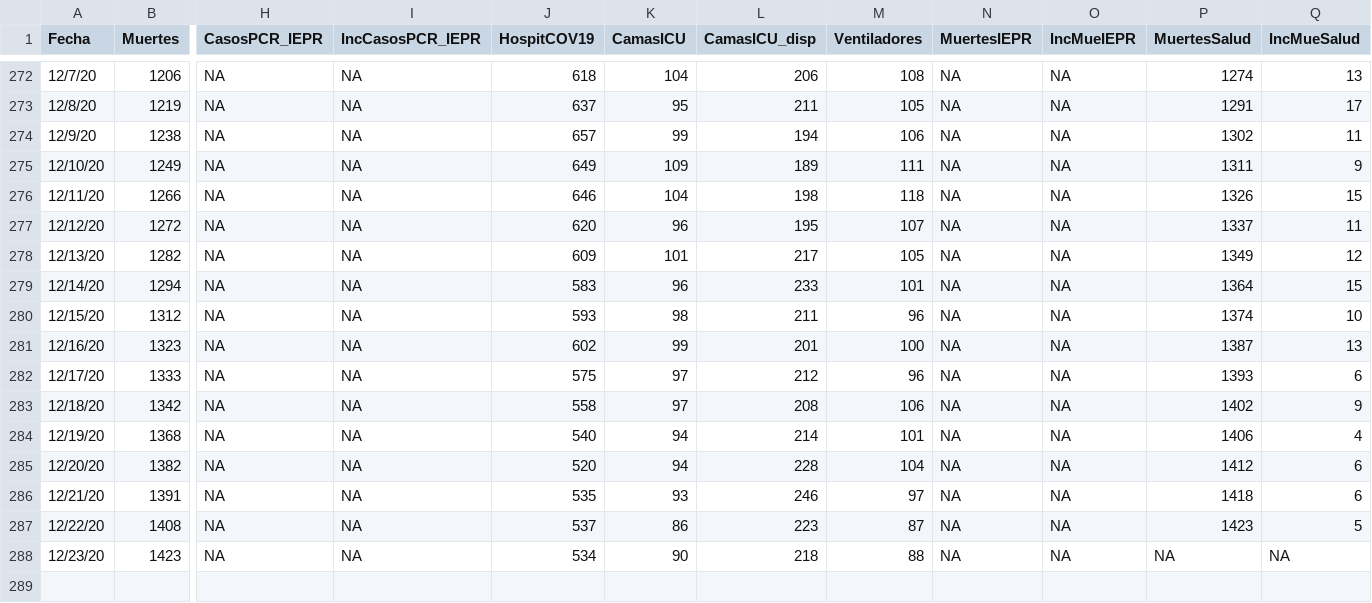
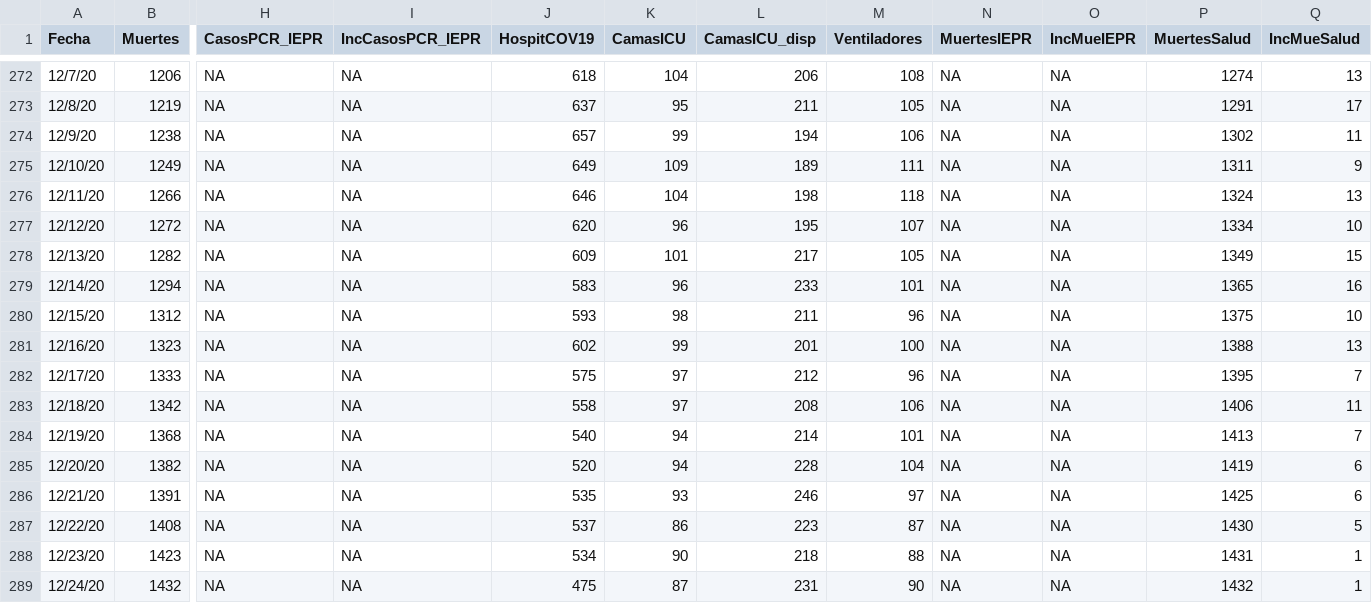
Before and after one commit to rafalab/pr-covid, a CSV file: dashboard/data/DatosMortalidad.csv, drawn as a sheet; only a part is shown, gaps mark what is left out; rows hold the shown columns only; the diff names each change by its address in the sheet, - before the commit and + after, or states it on an @@ line.

Commit message:
Actualizando datos de mortalidad y hospitalizaciones

```diff
--- a/dashboard/data/DatosMortalidad.csv
+++ b/dashboard/data/DatosMortalidad.csv
-P276 (MuertesSalud): 1326
+P276 (MuertesSalud): 1324
-Q276 (IncMueSalud): 15
+Q276 (IncMueSalud): 13
-P277 (MuertesSalud): 1337
+P277 (MuertesSalud): 1334
-Q277 (IncMueSalud): 11
+Q277 (IncMueSalud): 10
-Q278 (IncMueSalud): 12
+Q278 (IncMueSalud): 15
-P279 (MuertesSalud): 1364
+P279 (MuertesSalud): 1365
-Q279 (IncMueSalud): 15
+Q279 (IncMueSalud): 16
-P280 (MuertesSalud): 1374
+P280 (MuertesSalud): 1375
-P281 (MuertesSalud): 1387
+P281 (MuertesSalud): 1388
-P282 (MuertesSalud): 1393
+P282 (MuertesSalud): 1395
-Q282 (IncMueSalud): 6
+Q282 (IncMueSalud): 7
-P283 (MuertesSalud): 1402
+P283 (MuertesSalud): 1406
-Q283 (IncMueSalud): 9
+Q283 (IncMueSalud): 11
-P284 (MuertesSalud): 1406
+P284 (MuertesSalud): 1413
-Q284 (IncMueSalud): 4
+Q284 (IncMueSalud): 7
-P285 (MuertesSalud): 1412
+P285 (MuertesSalud): 1419
-P286 (MuertesSalud): 1418
+P286 (MuertesSalud): 1425
-P287 (MuertesSalud): 1423
+P287 (MuertesSalud): 1430
-P288 (MuertesSalud): NA
+P288 (MuertesSalud): 1431
-Q288 (IncMueSalud): NA
+Q288 (IncMueSalud): 1
+row 289: 12/24/20 | 1432 | NA | NA | 475 | 87 | 231 | 90 | NA | NA | 1432 | 1
```
